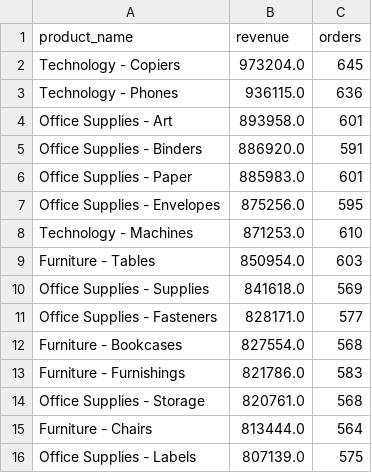
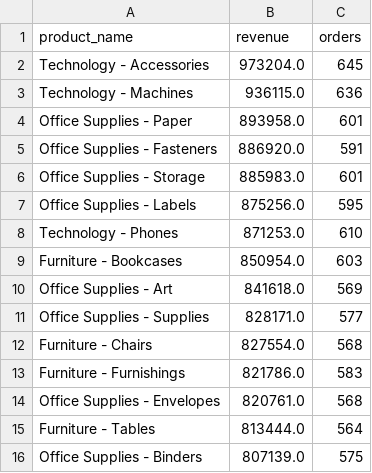
Before and after one commit to sherlyn-huari/warehouse-pipeline-B2B, a CSV file: data/top_products.csv, drawn as a sheet.

```diff
--- a/data/top_products.csv
+++ b/data/top_products.csv
@@ -1,16 +1,16 @@
 product_name,revenue,orders
-Technology - Copiers,973204.0,645
-Technology - Phones,936115.0,636
-Office Supplies - Art,893958.0,601
-Office Supplies - Binders,886920.0,591
-Office Supplies - Paper,885983.0,601
-Office Supplies - Envelopes,875256.0,595
-Technology - Machines,871253.0,610
-Furniture - Tables,850954.0,603
-Office Supplies - Supplies,841618.0,569
-Office Supplies - Fasteners,828171.0,577
-Furniture - Bookcases,827554.0,568
+Technology - Accessories,973204.0,645
+Technology - Machines,936115.0,636
+Office Supplies - Paper,893958.0,601
+Office Supplies - Fasteners,886920.0,591
+Office Supplies - Storage,885983.0,601
+Office Supplies - Labels,875256.0,595
+Technology - Phones,871253.0,610
+Furniture - Bookcases,850954.0,603
+Office Supplies - Art,841618.0,569
+Office Supplies - Supplies,828171.0,577
+Furniture - Chairs,827554.0,568
 Furniture - Furnishings,821786.0,583
-Office Supplies - Storage,820761.0,568
-Furniture - Chairs,813444.0,564
-Office Supplies - Labels,807139.0,575
+Office Supplies - Envelopes,820761.0,568
+Furniture - Tables,813444.0,564
+Office Supplies - Binders,807139.0,575
```
Also changed, not shown: 5 other files.
